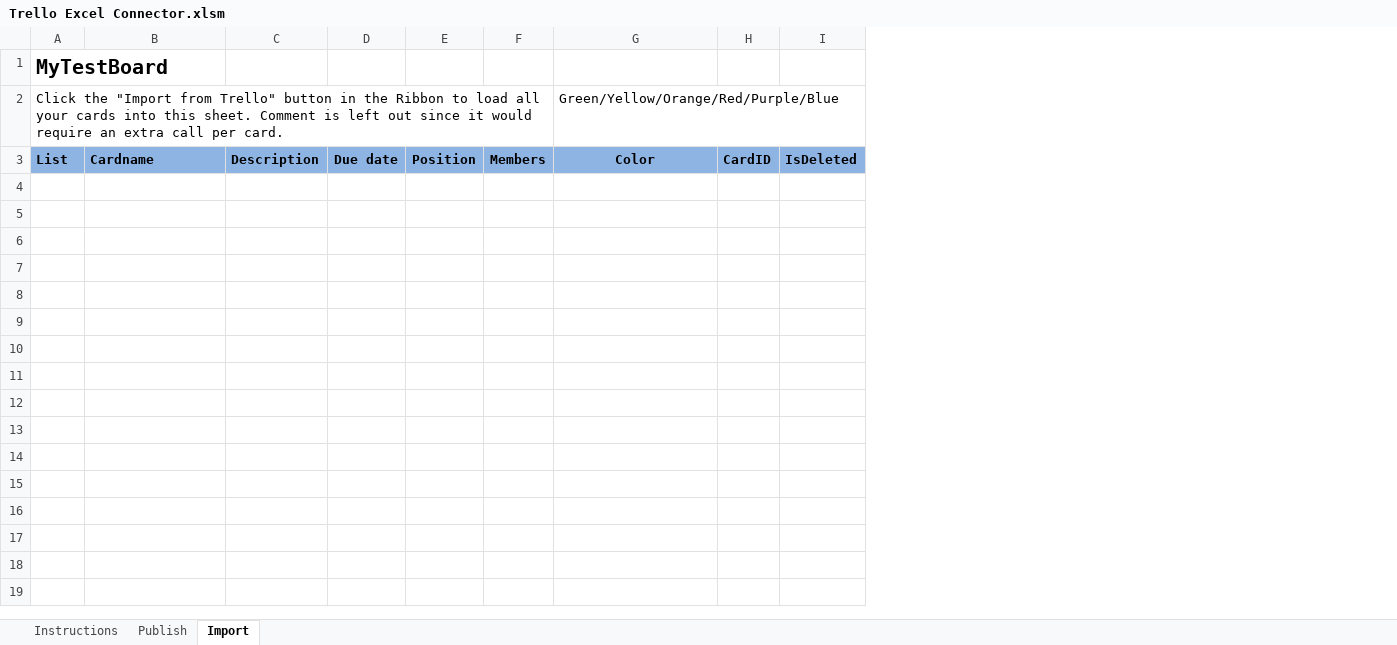
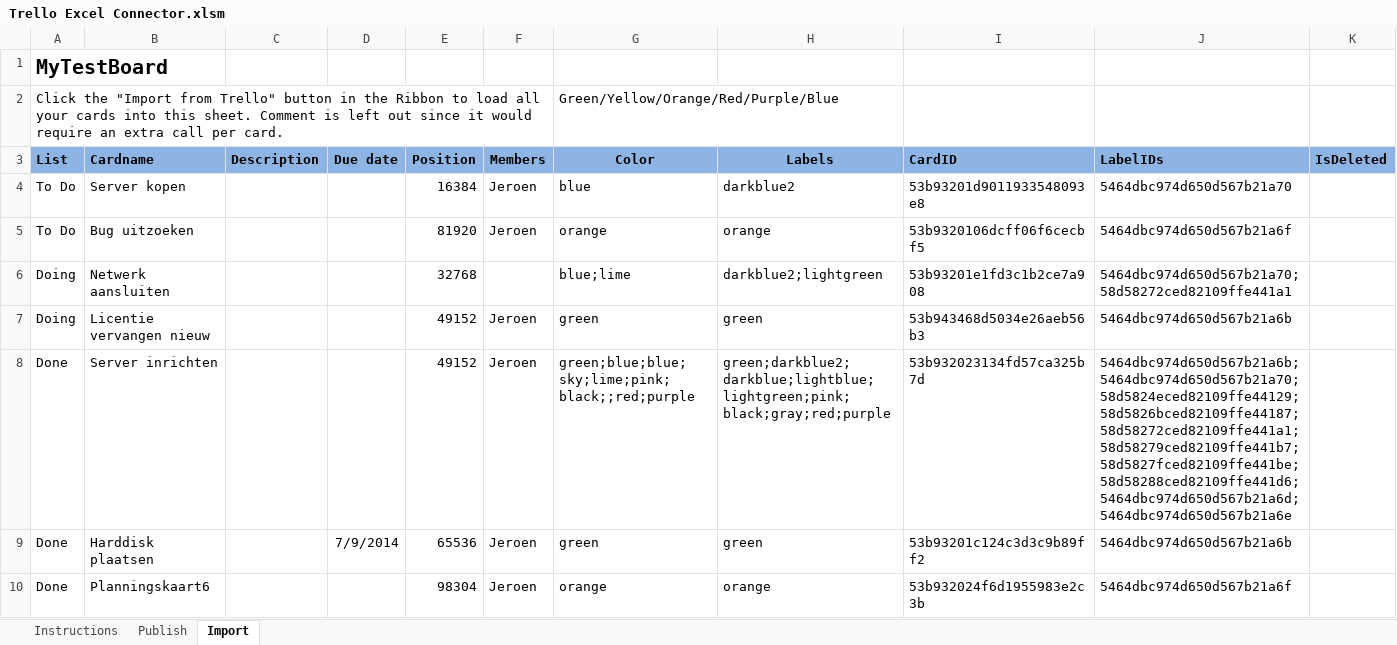
Before and after one commit to triplebeta/TrelloExcelConnector, an Excel workbook: Trello Excel Connector.xlsm, sheet Import, drawn as a sheet; values as stored, in another font and other column widths than the file's, no borders; conditional formats not drawn; removed rows and columns are numbered as before the commit, all else as after; the diff names each change by its address in the sheet, - before the commit and + after, or states it on an @@ line.

Commit message:
Added support for having multiple labels on 1 card

```diff
--- a/Trello Excel Connector.xlsm (sheet Import)
+++ b/Trello Excel Connector.xlsm (sheet Import)
-column H (CardID), empty
+column H (Labels), empty
+column I (CardID), empty
+column J (LabelIDs), empty
+row 4: To Do | Server kopen |  |  | 16384 | Jeroen | blue | darkblue2 | 53b93201d9011933548093e8 | 5464dbc974d650d567b21a70
+row 5: To Do | Bug uitzoeken |  |  | 81920 | Jeroen | orange | orange | 53b9320106dcff06f6cecbf5 | 5464dbc974d650d567b21a6f
+row 6: Doing | Netwerk aansluiten |  |  | 32768 |  | blue;lime | darkblue2;lightgreen | 53b93201e1fd3c1b2ce7a908 | 5464dbc974d650d567b21a70;58d58272ced82109ffe441a1
+row 7: Doing | Licentie vervangen nieuw |  |  | 49152 | Jeroen | green | green | 53b943468d5034e26aeb56b3 | 5464dbc974d650d567b21a6b
+row 8: Done | Server inrichten |  |  | 49152 | Jeroen | green;blue;blue;sky;lime;pink;black;;red;purple | green;darkblue2;darkblue;lightblue;lightgreen;pink;black;gray;red;purple | 53b932023134fd57ca325b7d | 5464dbc974d650d567b21a6b;5464dbc974d650d567b21a70;58d5824eced82109ffe44129;58d5826bced82109ffe44187;58d58272ced82109ffe441a1;58d58279ced82109ffe441b7;58d5827fced82109ffe441be;58d58288ced82109ffe441d6;5464dbc974d650d567b21a6d;5464dbc974d650d567b21a6e
+row 9: Done | Harddisk plaatsen |  | 7/9/2014 | 65536 | Jeroen | green | green | 53b93201c124c3d3c9b89ff2 | 5464dbc974d650d567b21a6b
+row 10: Done | Planningskaart6 |  |  | 98304 | Jeroen | orange | orange | 53b932024f6d1955983e2c3b | 5464dbc974d650d567b21a6f
```
Also changed, not shown: sheet Instructions.
